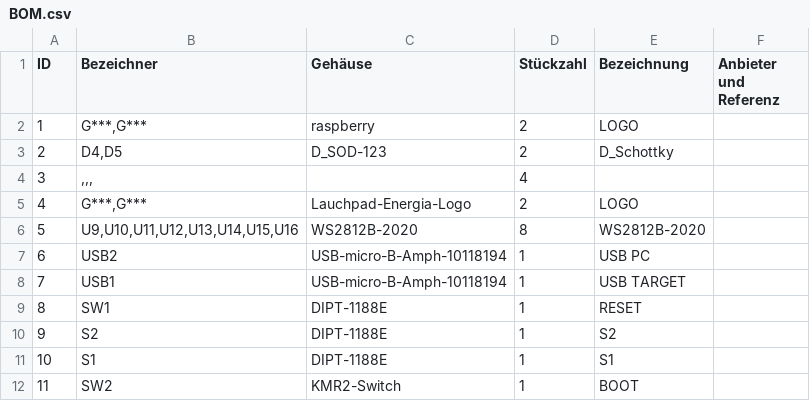
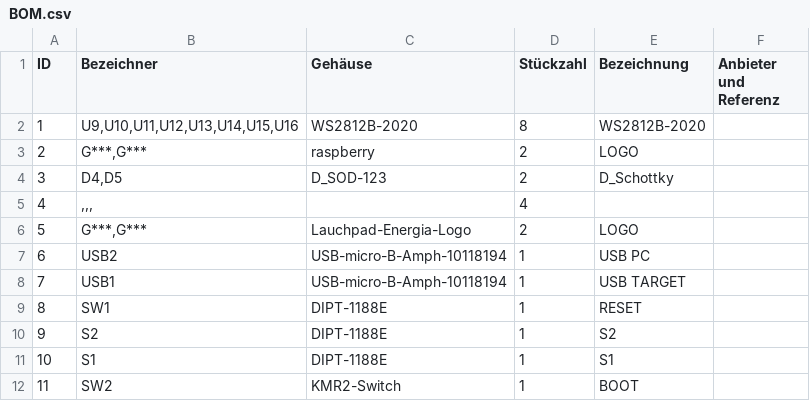
Before and after one commit to Terstegge/rp2040-launchpad-PCB, a CSV file: BOM.csv, drawn as a sheet; only a part is shown.

```diff
--- a/BOM.csv
+++ b/BOM.csv
@@ -1,7 +1,7 @@
 "ID";"Bezeichner";"Gehäuse";"Stückzahl";"Bezeichnung";"Anbieter und Referenz";
-1;"G***,G***";"raspberry";2;"LOGO";;;
-2;"D4,D5";"D_SOD-123";2;"D_Schottky";;;
-3;",,,";"";4;"";;;
-4;"G***,G***";"Lauchpad-Energia-Logo";2;"LOGO";;;
-5;"U9,U10,U11,U12,U13,U14,U15,U16";"WS2812B-2020";8;"WS2812B-2020";;;
+1;"U9,U10,U11,U12,U13,U14,U15,U16";"WS2812B-2020";8;"WS2812B-2020";;;
+2;"G***,G***";"raspberry";2;"LOGO";;;
+3;"D4,D5";"D_SOD-123";2;"D_Schottky";;;
+4;",,,";"";4;"";;;
+5;"G***,G***";"Lauchpad-Energia-Logo";2;"LOGO";;;
 6;"USB2";"USB-micro-B-Amph-10118194";1;"USB PC";;;
```
Also changed, not shown: 18 other files.
